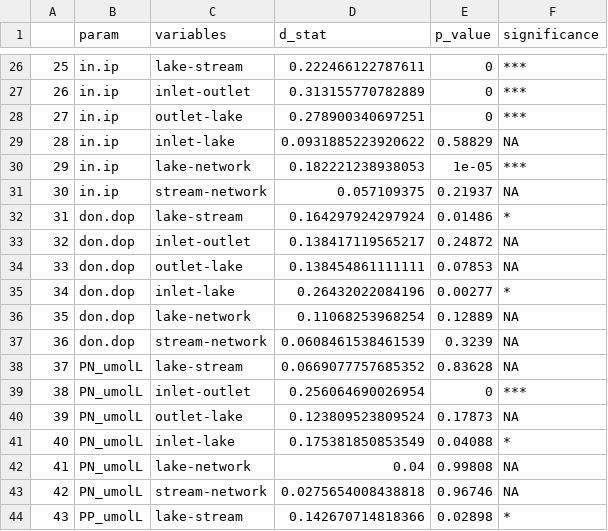
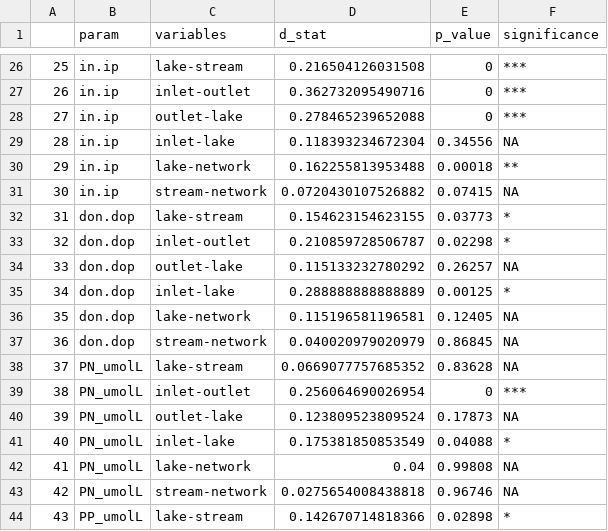
Before and after one commit to LinneaRock/STOICH_networks, a CSV file: Data/Results/KS_test_results.csv, drawn as a sheet; only a part is shown, gaps mark what is left out; the diff covers the shown part only.

```diff
--- a/Data/Results/KS_test_results.csv
+++ b/Data/Results/KS_test_results.csv
@@ -26,13 +26,13 @@
-"25","in.ip","lake-stream",0.222466122787611,0,"***"
-"26","in.ip","inlet-outlet",0.313155770782889,0,"***"
-"27","in.ip","outlet-lake",0.278900340697251,0,"***"
-"28","in.ip","inlet-lake",0.0931885223920622,0.58829,NA
-"29","in.ip","lake-network",0.182221238938053,1e-05,"***"
-"30","in.ip","stream-network",0.057109375,0.21937,NA
-"31","don.dop","lake-stream",0.164297924297924,0.01486,"*"
-"32","don.dop","inlet-outlet",0.138417119565217,0.24872,NA
-"33","don.dop","outlet-lake",0.138454861111111,0.07853,NA
-"34","don.dop","inlet-lake",0.26432022084196,0.00277,"*"
-"35","don.dop","lake-network",0.11068253968254,0.12889,NA
-"36","don.dop","stream-network",0.0608461538461539,0.3239,NA
+"25","in.ip","lake-stream",0.216504126031508,0,"***"
+"26","in.ip","inlet-outlet",0.362732095490716,0,"***"
+"27","in.ip","outlet-lake",0.278465239652088,0,"***"
+"28","in.ip","inlet-lake",0.118393234672304,0.34556,NA
+"29","in.ip","lake-network",0.162255813953488,0.00018,"**"
+"30","in.ip","stream-network",0.0720430107526882,0.07415,NA
+"31","don.dop","lake-stream",0.154623154623155,0.03773,"*"
+"32","don.dop","inlet-outlet",0.210859728506787,0.02298,"*"
+"33","don.dop","outlet-lake",0.115133232780292,0.26257,NA
+"34","don.dop","inlet-lake",0.288888888888889,0.00125,"*"
+"35","don.dop","lake-network",0.115196581196581,0.12405,NA
+"36","don.dop","stream-network",0.040020979020979,0.86845,NA
 "37","PN_umolL","lake-stream",0.0669077757685352,0.83628,NA
```
Also changed, not shown: 32 edited cells elsewhere in this file, 6 other files.
